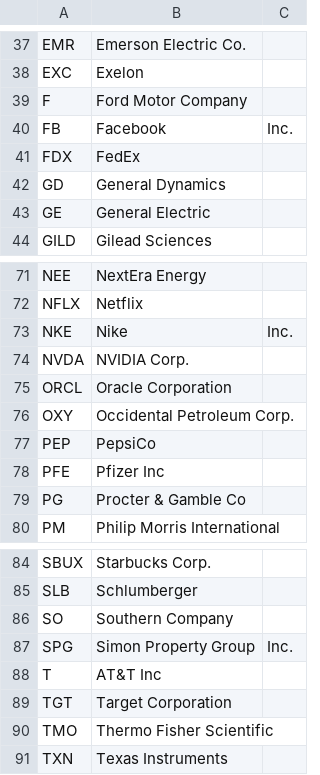
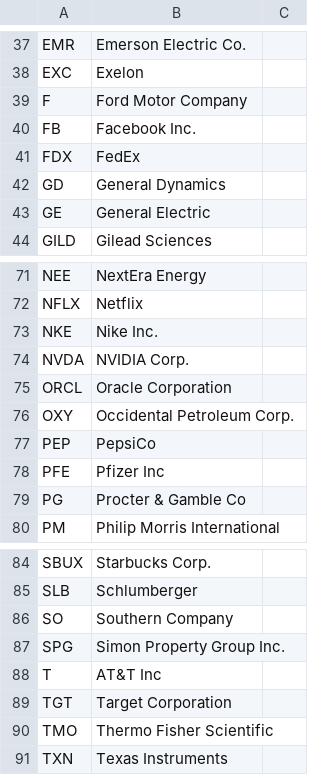
Before and after one commit to sepsoh/caviar, a CSV file: data/src/stockInformation/db_list.csv, drawn as a sheet; only a part is shown, gaps mark what is left out; the diff names each change by its address in the sheet, - before the commit and + after, or states it on an @@ line.

Commit message:
add csv file for stock information and wirte module to read that file

```diff
--- a/data/src/stockInformation/db_list.csv
+++ b/data/src/stockInformation/db_list.csv
-B40: Facebook
+B40: Facebook Inc.
-C40: Inc.
+C40: (empty)
-B73: Nike
+B73: Nike Inc.
-C73: Inc.
+C73: (empty)
-B87: Simon Property Group
+B87: Simon Property Group Inc.
-C87: Inc.
+C87: (empty)
```
Also changed, not shown: 3 other files.
